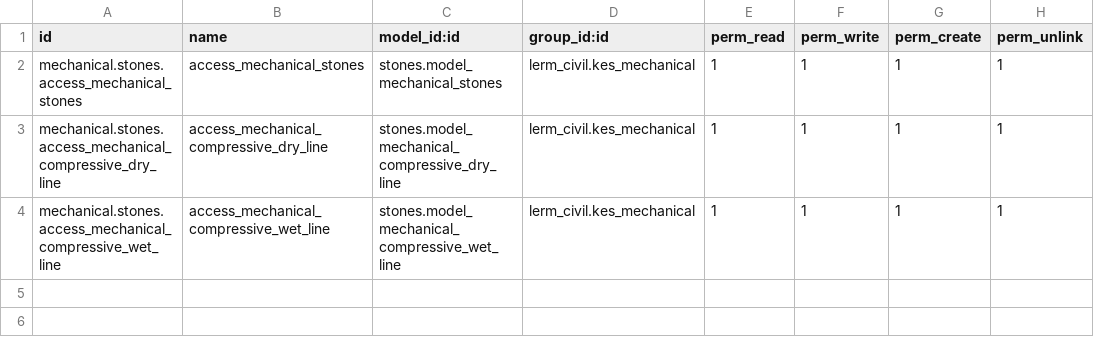
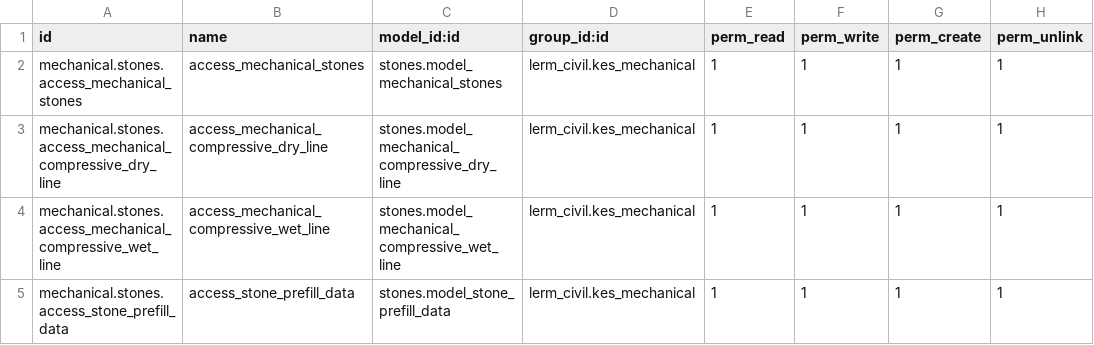
Before and after one commit to Usman-Shaikhnag/lerm_civil_products, a CSV file: stones/security/ir.model.access.csv, drawn as a sheet; the diff names each change by its address in the sheet, - before the commit and + after, or states it on an @@ line.

```diff
--- a/stones/security/ir.model.access.csv
+++ b/stones/security/ir.model.access.csv
+row 5: mechanical.stones.access_stone_prefill_data | access_stone_prefill_data | stones.model_stone_prefill_data | lerm_civil.kes_mechanical | 1 | 1 | 1 | 1
```
Also changed, not shown: cement_opc/security/ir.model.access.csv, rock/security/ir.model.access.csv, 14 other files.
